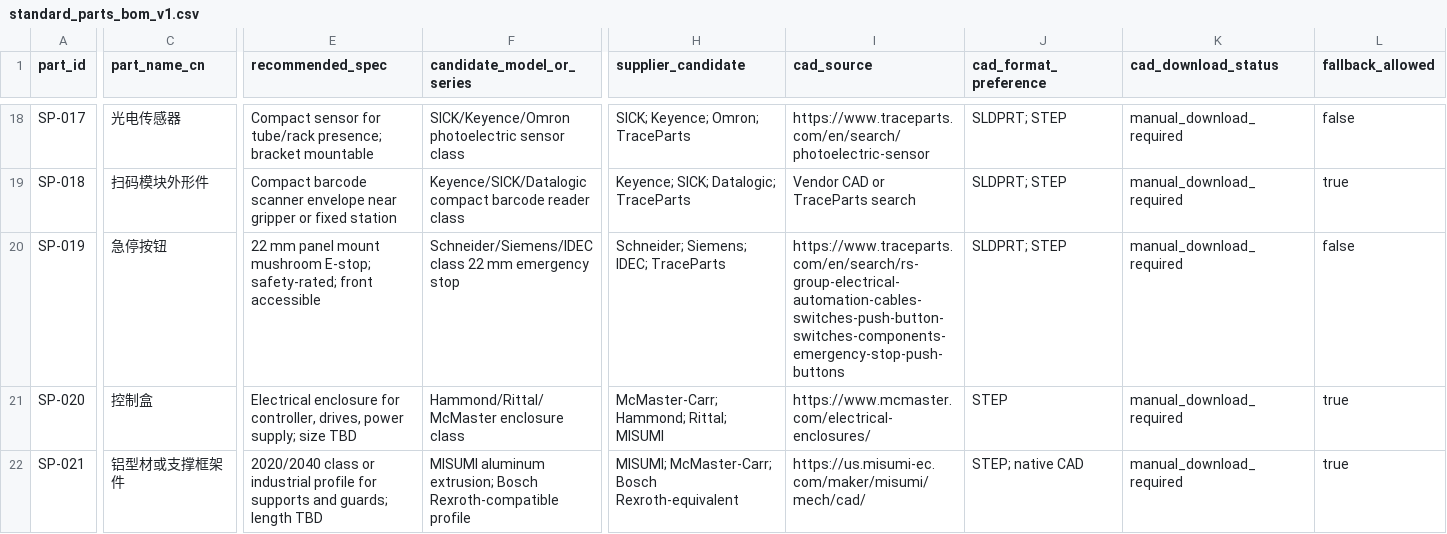
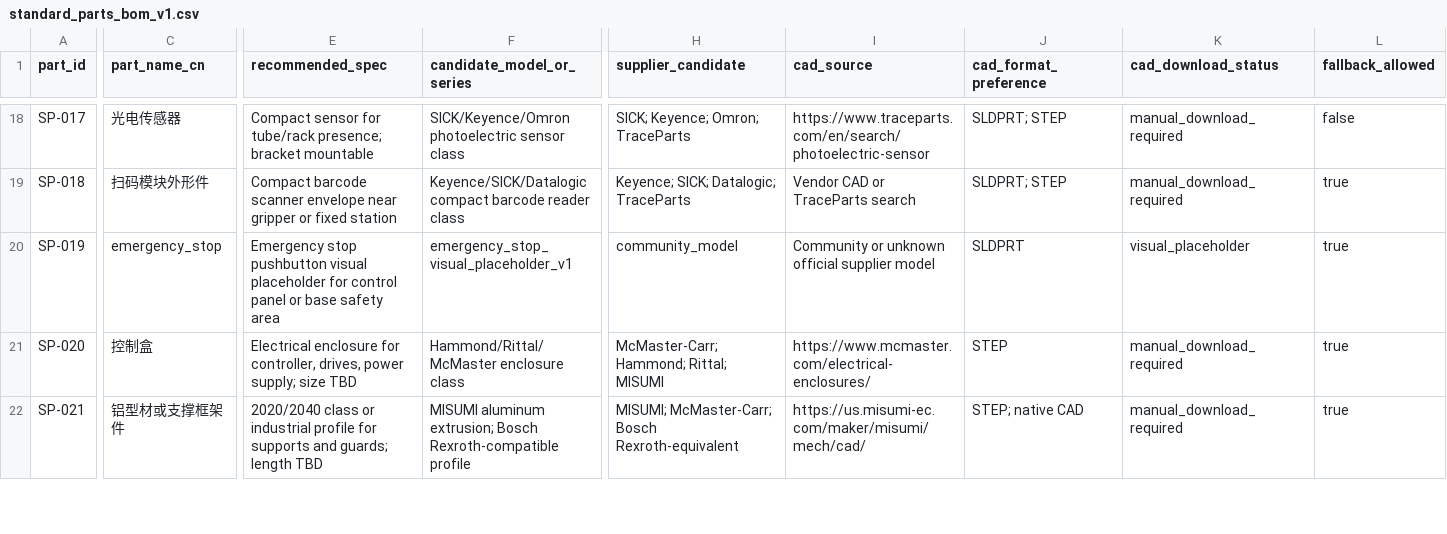
Before and after one commit to DoomSlayer001/blood-sorting-robot-industrial-design, a CSV file: 02_bom/standard_parts_bom_v1.csv, drawn as a sheet; only a part is shown, gaps mark what is left out; the diff covers the shown part only; the diff names each change by its address in the sheet, - before the commit and + after, or states it on an @@ line.

```diff
--- a/02_bom/standard_parts_bom_v1.csv
+++ b/02_bom/standard_parts_bom_v1.csv
-C20 (part_name_cn): 急停按钮
+C20 (part_name_cn): emergency_stop
-E20 (recommended_spec): 22 mm panel mount mushroom E-stop; safety-rated; front accessible
+E20 (recommended_spec): Emergency stop pushbutton visual placeholder for control panel or base safety area
-F20 (candidate_model_or_series): Schneider/Siemens/IDEC class 22 mm emergency stop
+F20 (candidate_model_or_series): emergency_stop_visual_placeholder_v1
-H20 (supplier_candidate): Schneider; Siemens; IDEC; TraceParts
+H20 (supplier_candidate): community_model
-I20 (cad_source): https://www.traceparts.com/en/search/rs-group-electrical-automation-cables-switches-push-button-switches-components-emergency-stop-push-buttons
+I20 (cad_source): Community or unknown official supplier model
-J20 (cad_format_preference): SLDPRT; STEP
+J20 (cad_format_preference): SLDPRT
-K20 (cad_download_status): manual_download_required
+K20 (cad_download_status): visual_placeholder
-L20 (fallback_allowed): false
+L20 (fallback_allowed): true
```
Also changed, not shown: 6 edited cells elsewhere in this file, 02_bom/standard_parts_physical_parameters.csv, 6 other files.
